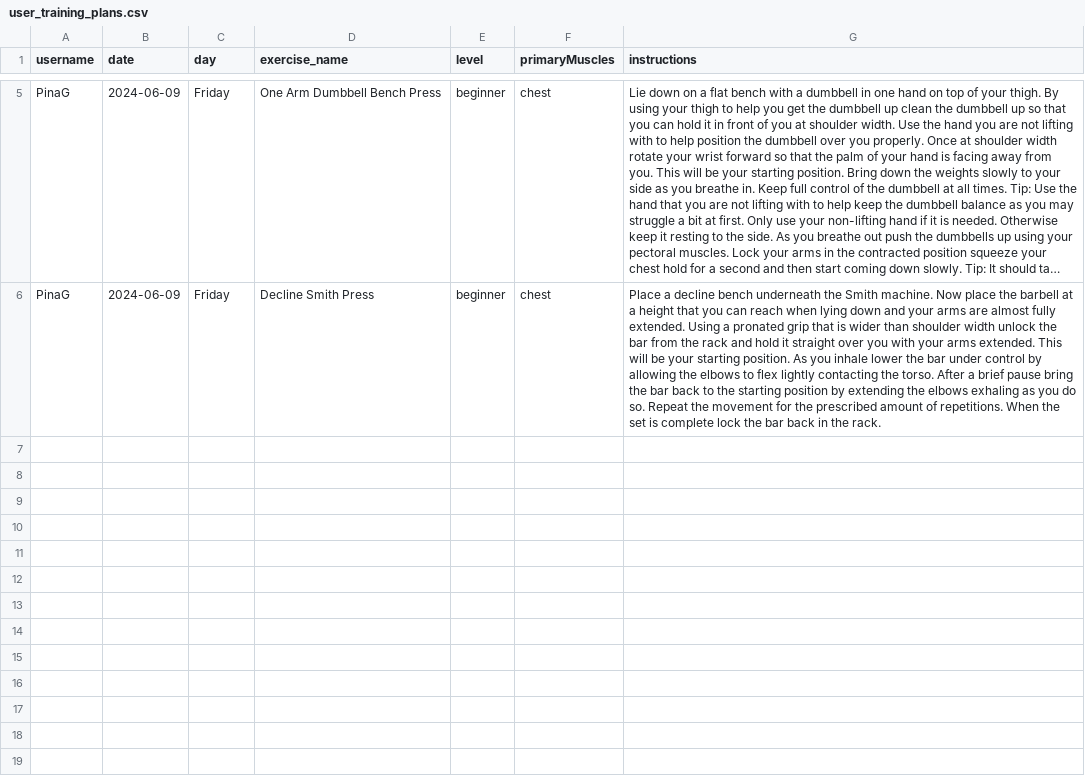
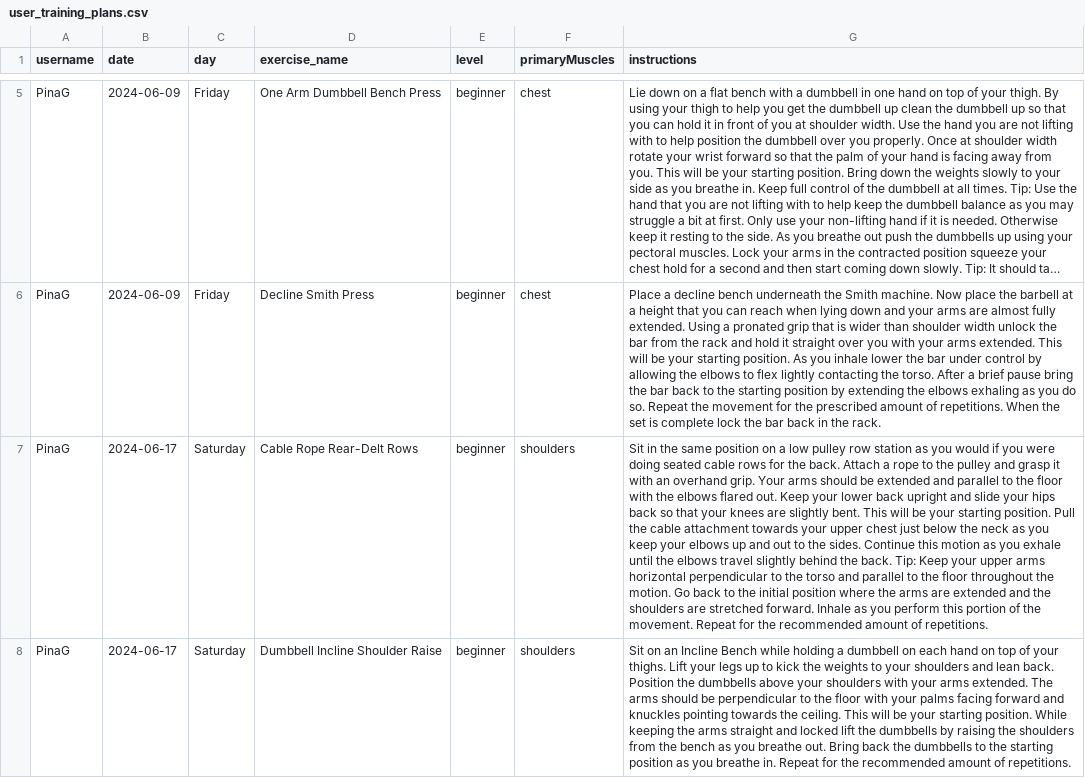
Before and after one commit to PinaGallo/Fit_Through_College_Data, a CSV file: user_training_plans.csv, drawn as a sheet; only a part is shown, gaps mark what is left out; long unchanged cells end in …; the diff covers the shown part only; the diff names each change by its address in the sheet, - before the commit and + after, or states it on an @@ line.

Commit message:
Updated user training plans

```diff
--- a/user_training_plans.csv
+++ b/user_training_plans.csv
+row 7: PinaG | 2024-06-17 | Saturday | Cable Rope Rear-Delt Rows | beginner | shoulders | Sit in the same position on a low pulley row station as you would if you were doing seated cable rows for the back. Attach a rope to the pulley and grasp it with an overhand grip. Your arms should be extended and parallel to the floor with the elbows flared out. Keep your lower back upright and slide your hips back so that your knees are slightly bent. This will be your starting position. Pull the cable attachment towards your upper chest just below the neck as you keep your elbows up and out to the sides. Continue this motion as you exhale until the elbows travel slightly behind the back. Tip: Keep your upper arms horizontal perpendicular to the torso and parallel to the floor throughout the motion. Go back to the initial position where the arms are extended and the shoulders are stretched forward. Inhale as you perform this portion of the movement. Repeat for the recommended amount of repetitions.
+row 8: PinaG | 2024-06-17 | Saturday | Dumbbell Incline Shoulder Raise | beginner | shoulders | Sit on an Incline Bench while holding a dumbbell on each hand on top of your thighs. Lift your legs up to kick the weights to your shoulders and lean back. Position the dumbbells above your shoulders with your arms extended. The arms should be perpendicular to the floor with your palms facing forward and knuckles pointing towards the ceiling. This will be your starting position. While keeping the arms straight and locked lift the dumbbells by raising the shoulders from the bench as you breathe out. Bring back the dumbbells to the starting position as you breathe in. Repeat for the recommended amount of repetitions.
```
Also changed, not shown: 3 added rows elsewhere in this file.
